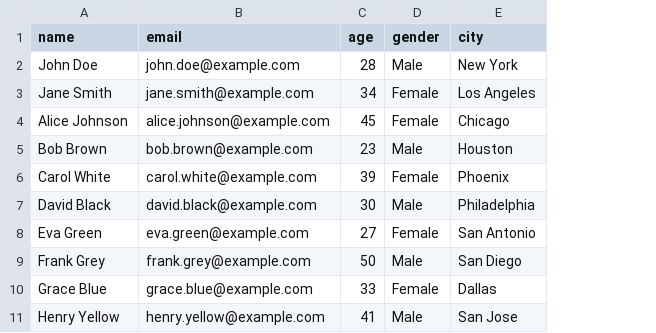
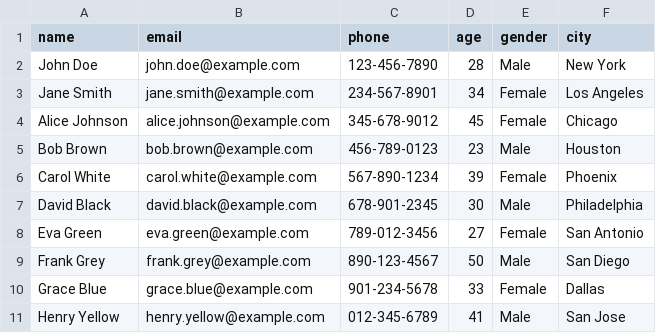
Before and after one commit to laokhwan/data-sci, a CSV file: personal_data.csv, drawn as a sheet; the diff names each change by its address in the sheet, - before the commit and + after, or states it on an @@ line.

Commit message:
Update personal_data.csv

```diff
--- a/personal_data.csv
+++ b/personal_data.csv
+column C (phone), rows 2-11: 123-456-7890 | 234-567-8901 | 345-678-9012 | 456-789-0123 | 567-890-1234 | 678-901-2345 | 789-012-3456 | 890-123-4567 | 901-234-5678 | 012-345-6789
```
